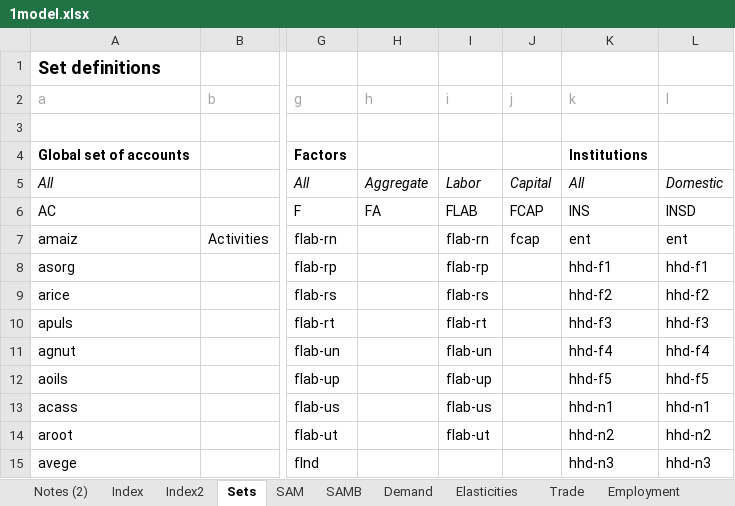
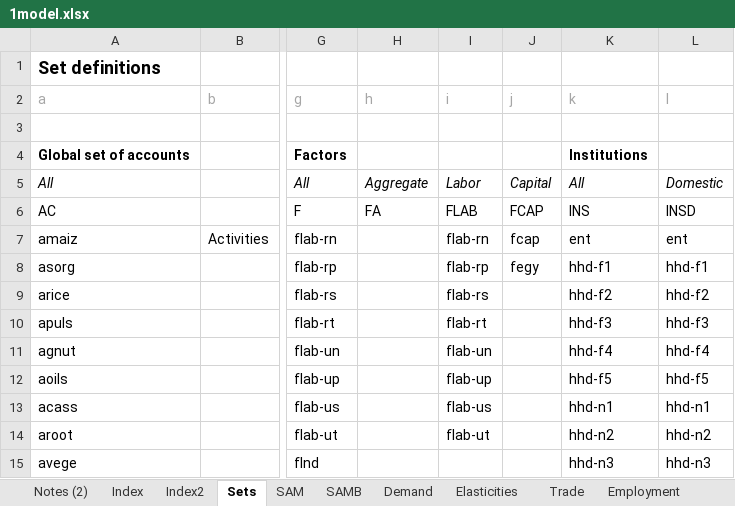
Before and after one commit to alisonERC/GHATIMGE, an Excel workbook: CGE/1model.xlsx, sheet Sets, drawn as a sheet; only a part is shown, gaps mark what is left out; values as stored, in another font and other column widths than the file's, no borders; the diff names each change by its address in the sheet, - before the commit and + after, or states it on an @@ line.

Commit message:
Fixes made on CGE and model links

```diff
--- a/CGE/1model.xlsx (sheet Sets)
+++ b/CGE/1model.xlsx (sheet Sets)
-J8 (j): (empty)
+J8 (j): fegy
```
Also changed, not shown: SetsAndMaps/SetsAndMaps.xlsm, 10 other files.
